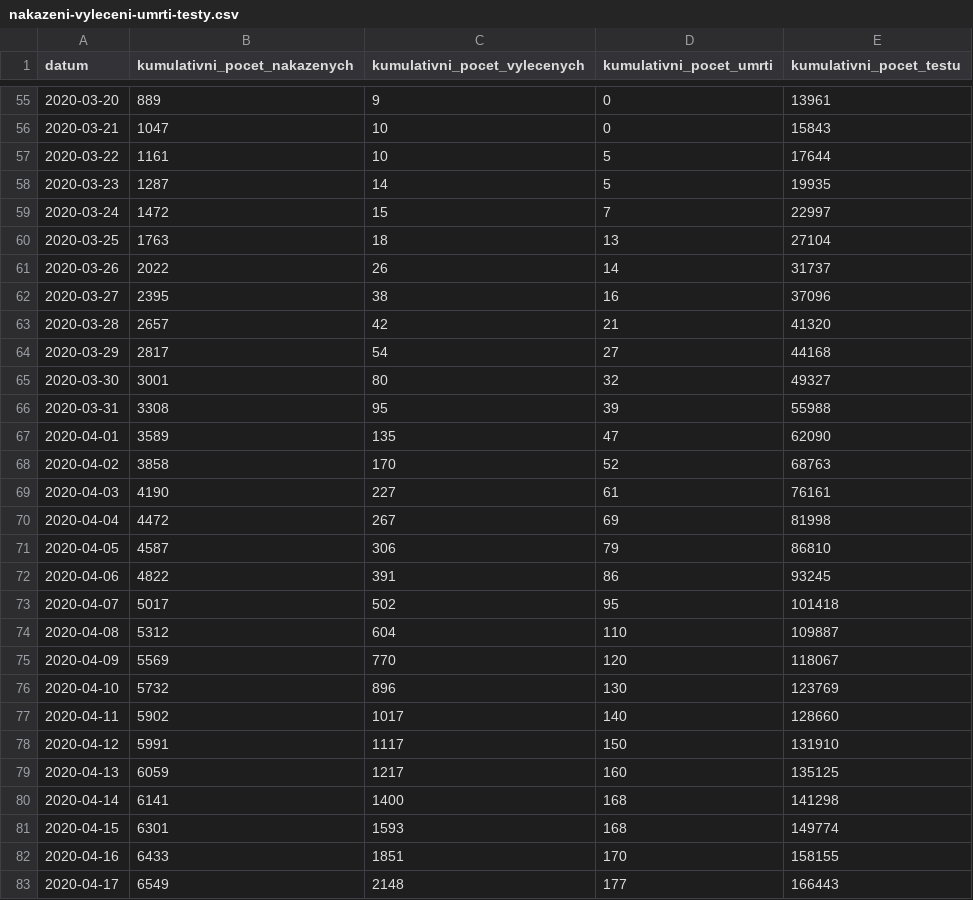
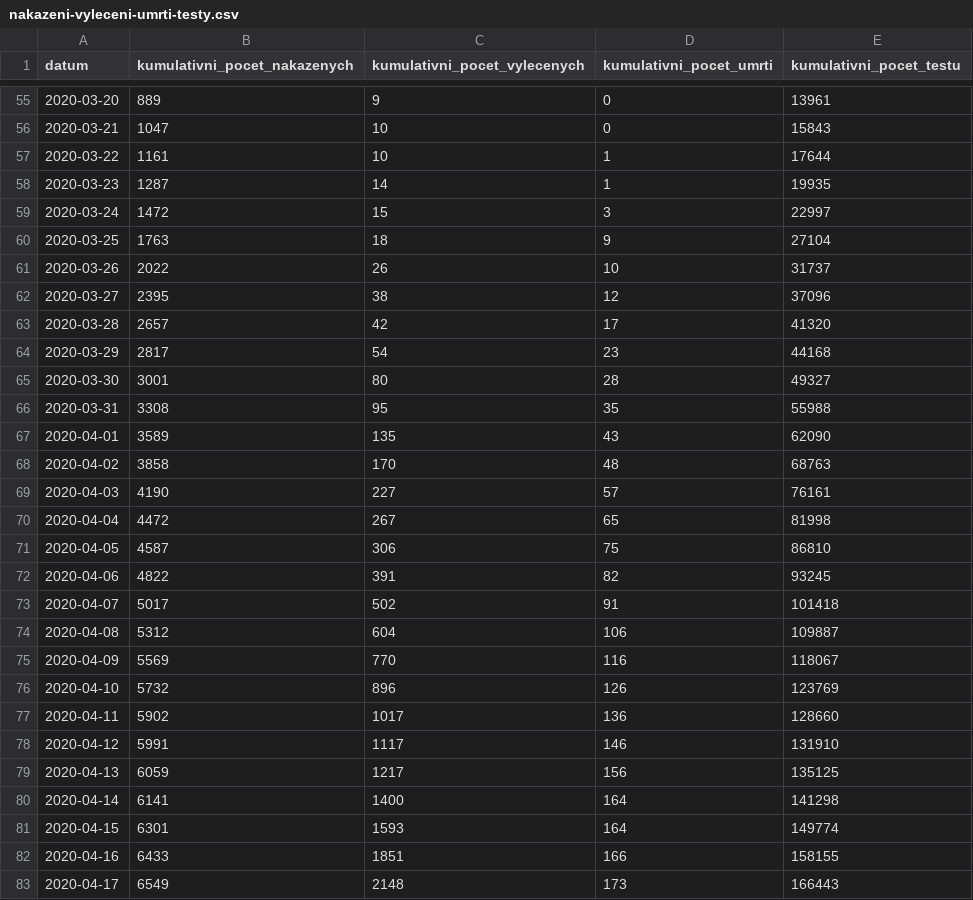
Before and after one commit to martin-majlis/covid-19, a CSV file: data/backup/onemocneni-aktualne.mzcr.cz_covid-19-v2/nakazeni-vyleceni-umrti-testy.csv, drawn as a sheet; only a part is shown, gaps mark what is left out; the diff covers the shown part only.

```diff
--- a/data/backup/onemocneni-aktualne.mzcr.cz_covid-19-v2/nakazeni-vyleceni-umrti-testy.csv
+++ b/data/backup/onemocneni-aktualne.mzcr.cz_covid-19-v2/nakazeni-vyleceni-umrti-testy.csv
@@ -56,28 +56,28 @@
 2020-03-21,1047,10,0,15843
-2020-03-22,1161,10,5,17644
-2020-03-23,1287,14,5,19935
-2020-03-24,1472,15,7,22997
-2020-03-25,1763,18,13,27104
-2020-03-26,2022,26,14,31737
-2020-03-27,2395,38,16,37096
-2020-03-28,2657,42,21,41320
-2020-03-29,2817,54,27,44168
-2020-03-30,3001,80,32,49327
-2020-03-31,3308,95,39,55988
-2020-04-01,3589,135,47,62090
-2020-04-02,3858,170,52,68763
-2020-04-03,4190,227,61,76161
-2020-04-04,4472,267,69,81998
-2020-04-05,4587,306,79,86810
-2020-04-06,4822,391,86,93245
-2020-04-07,5017,502,95,101418
-2020-04-08,5312,604,110,109887
-2020-04-09,5569,770,120,118067
-2020-04-10,5732,896,130,123769
-2020-04-11,5902,1017,140,128660
-2020-04-12,5991,1117,150,131910
-2020-04-13,6059,1217,160,135125
-2020-04-14,6141,1400,168,141298
-2020-04-15,6301,1593,168,149774
-2020-04-16,6433,1851,170,158155
-2020-04-17,6549,2148,177,166443
+2020-03-22,1161,10,1,17644
+2020-03-23,1287,14,1,19935
+2020-03-24,1472,15,3,22997
+2020-03-25,1763,18,9,27104
+2020-03-26,2022,26,10,31737
+2020-03-27,2395,38,12,37096
+2020-03-28,2657,42,17,41320
+2020-03-29,2817,54,23,44168
+2020-03-30,3001,80,28,49327
+2020-03-31,3308,95,35,55988
+2020-04-01,3589,135,43,62090
+2020-04-02,3858,170,48,68763
+2020-04-03,4190,227,57,76161
+2020-04-04,4472,267,65,81998
+2020-04-05,4587,306,75,86810
+2020-04-06,4822,391,82,93245
+2020-04-07,5017,502,91,101418
+2020-04-08,5312,604,106,109887
+2020-04-09,5569,770,116,118067
+2020-04-10,5732,896,126,123769
+2020-04-11,5902,1017,136,128660
+2020-04-12,5991,1117,146,131910
+2020-04-13,6059,1217,156,135125
+2020-04-14,6141,1400,164,141298
+2020-04-15,6301,1593,164,149774
+2020-04-16,6433,1851,166,158155
+2020-04-17,6549,2148,173,166443
```
Also changed, not shown: 1 added row and 76 edited cells elsewhere in this file, data/backup/onemocneni-aktualne.mzcr.cz_covid-19-v2/kraj-okres-nakazeni-vyleceni-umrti.csv, data/backup/onemocneni-aktualne.mzcr.cz_covid-19-v2/nakaza.csv, 13 other files.
